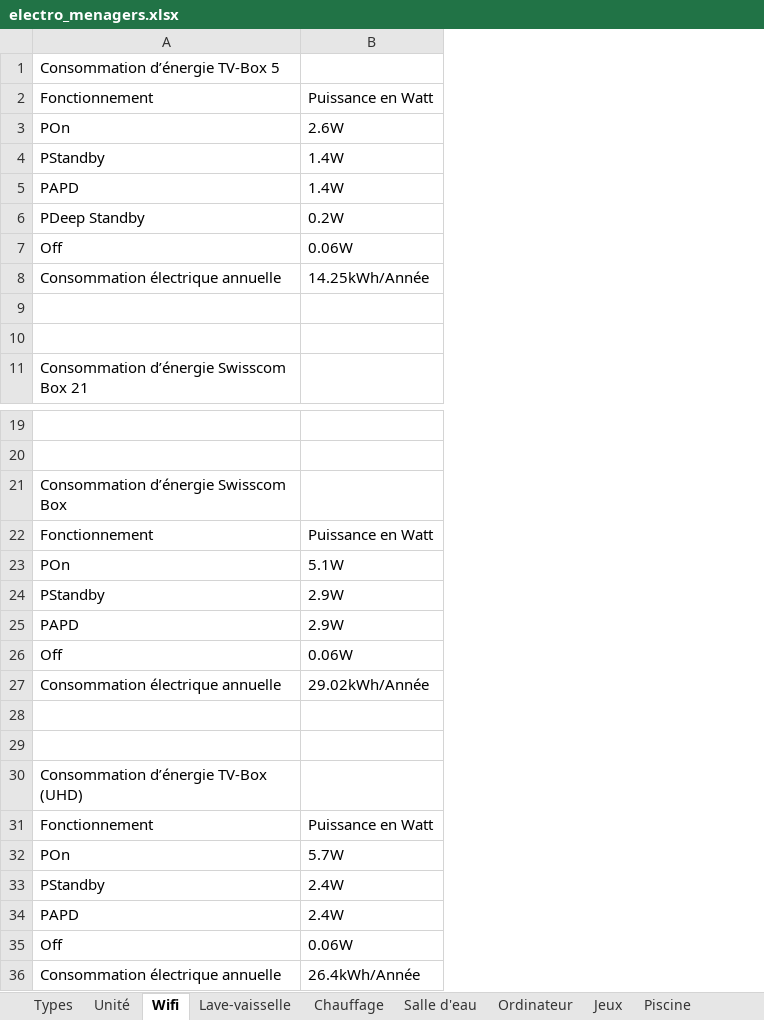
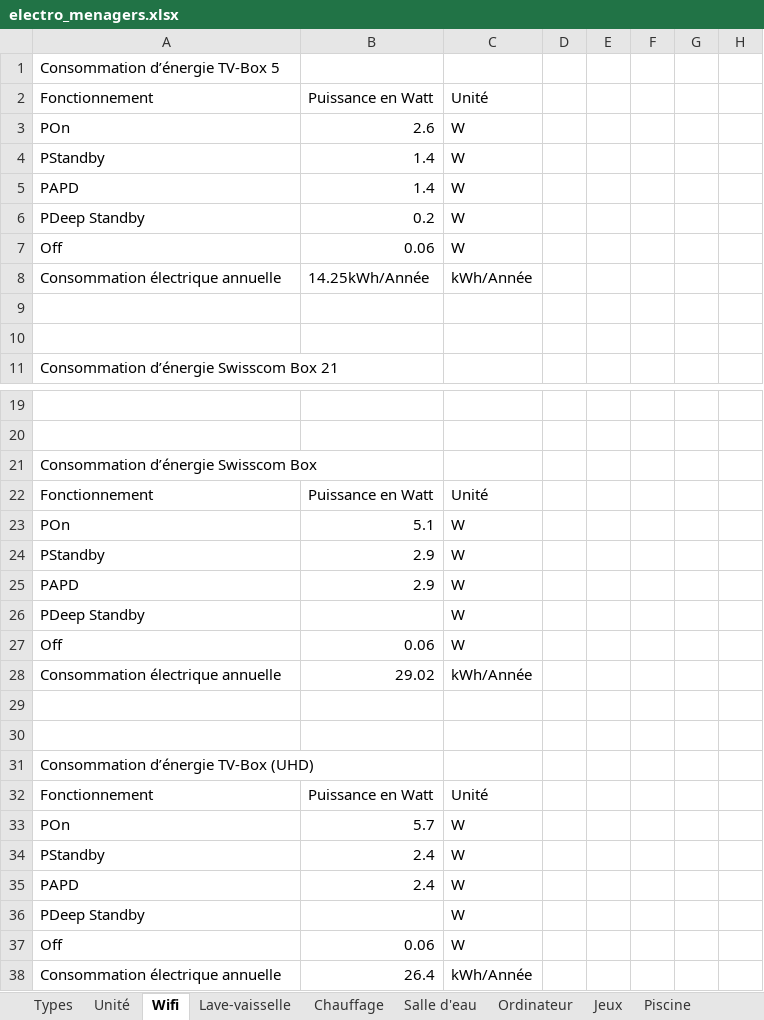
Before and after one commit to ThomasZim/Eco-logis, an Excel workbook: Game-materials/electro_menagers.xlsx, sheet Wifi, drawn as a sheet; only a part is shown, gaps mark what is left out; values as stored, in another font and other column widths than the file's, no borders; table styles not drawn; removed rows and columns are numbered as before the commit, all else as after; the diff names each change by its address in the sheet, - before the commit and + after, or states it on an @@ line.

Commit message:
Material modificaiton

```diff
--- a/Game-materials/electro_menagers.xlsx (sheet Wifi)
+++ b/Game-materials/electro_menagers.xlsx (sheet Wifi)
-column B, rows 2-8: Puissance en Watt | 2.6W | 1.4W | 1.4W | 0.2W | 0.06W | 14.25kWh/Année; rows 22-36: Puissance en Watt | 5.1W | 2.9W | 2.9W | 0.06W | 29.02kWh/Année |  |  |  | Puissance en Watt | 5.7W | 2.4W | 2.4W | 0.06W | 26.4kWh/Année
+column B, rows 2-8: Puissance en Watt | 2.6 | 1.4 | 1.4 | 0.2 | 0.06 | 14.25kWh/Année; rows 22-25: Puissance en Watt | 5.1 | 2.9 | 2.9; rows 27-35: 0.06 | 29.02 |  |  |  | Puissance en Watt | 5.7 | 2.4 | 2.4; rows 37-38: 0.06 | 26.4
+column C, rows 2-8: Unité | W | W | W | W | W | kWh/Année; rows 22-25: Unité | W | W | W; rows 27-35: W | kWh/Année |  |  |  | Unité | W | W | W; rows 37-38: W | kWh/Année
+column D, empty
+column E, empty
+column F, empty
+column G, empty
+column H, empty
+row 26: PDeep Standby |  | W
+row 36: PDeep Standby |  | W
```
Also changed, not shown: sheet Types, sheet TV.
